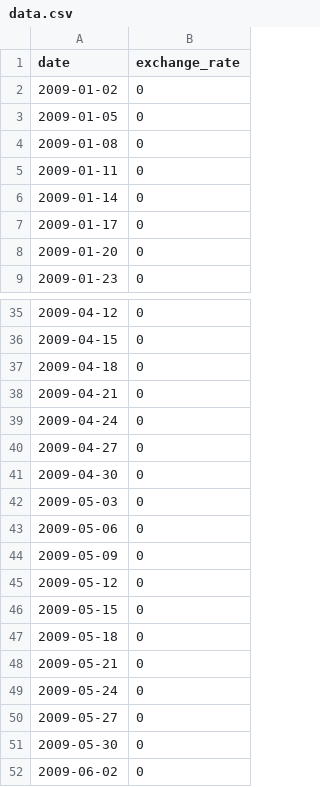
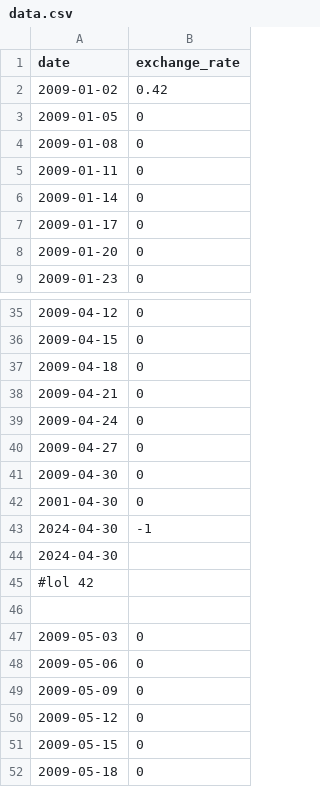
Before and after one commit to ahokcool/CPP_basics, a CSV file: CPP09/ex00/data.csv, drawn as a sheet; only a part is shown, gaps mark what is left out; the shorter side is filled out with more unchanged rows.

```diff
--- a/CPP09/ex00/data.csv
+++ b/CPP09/ex00/data.csv
@@ -1,3 +1,3 @@
 date,exchange_rate
-2009-01-02,0
+2009-01-02,0.42
 2009-01-05,0
@@ -41,2 +41,7 @@ date,exchange_rate
 2009-04-30,0
+2001-04-30,0
+2024-04-30,-1
+2024-04-30
+#lol 42
+
 2009-05-03,0
```
Also changed, not shown: 8 other files.
